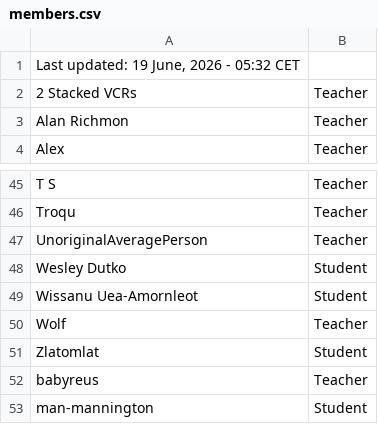
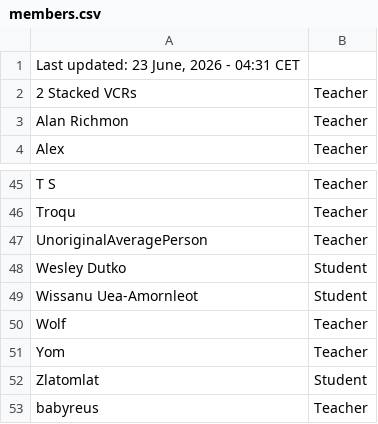
Before and after one commit to SuIT-pub/Mind-the-School, a CSV file: game/members.csv, drawn as a sheet; only a part is shown, gaps mark what is left out; the shorter side is filled out with more unchanged rows.

Commit message:
BOT:Updated members.csv

```diff
--- a/game/members.csv
+++ b/game/members.csv
@@ -1,2 +1,2 @@
-Last updated: 19 June, 2026 - 05:32 CET
+Last updated: 23 June, 2026 - 04:31 CET
 2 Stacked VCRs;Teacher
@@ -50,2 +50,3 @@ Wissanu Uea-Amornleot;Student
 Wolf;Teacher
+Yom;Teacher
 Zlatomlat;Student
```
